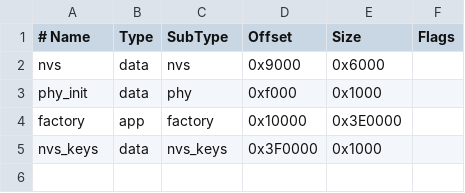
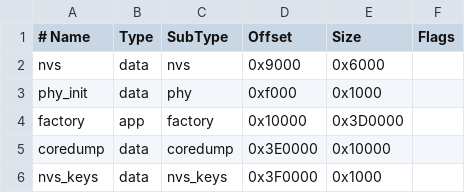
Before and after one commit to suzuke/DaiSpan, a CSV file: v3/partitions.csv, drawn as a sheet.

```diff
--- a/v3/partitions.csv
+++ b/v3/partitions.csv
@@ -3,3 +3,4 @@ nvs,       data, nvs,     0x9000,   0x6000,
 phy_init,  data, phy,     0xf000,   0x1000,
-factory,   app,  factory, 0x10000,  0x3E0000,
+factory,   app,  factory, 0x10000,  0x3D0000,
+coredump,  data, coredump,0x3E0000, 0x10000,
 nvs_keys,  data, nvs_keys,0x3F0000, 0x1000,
```
Also changed, not shown: 10 other files.
